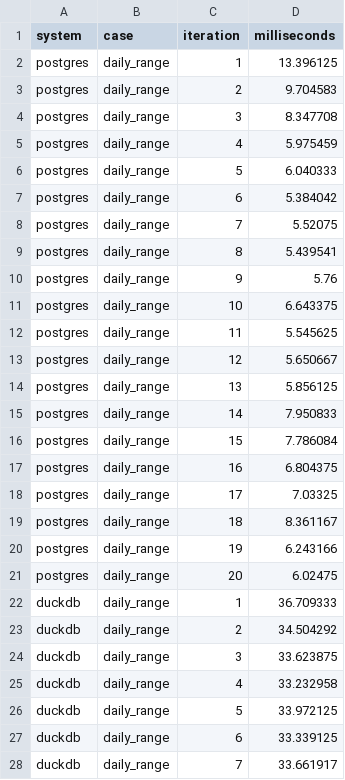
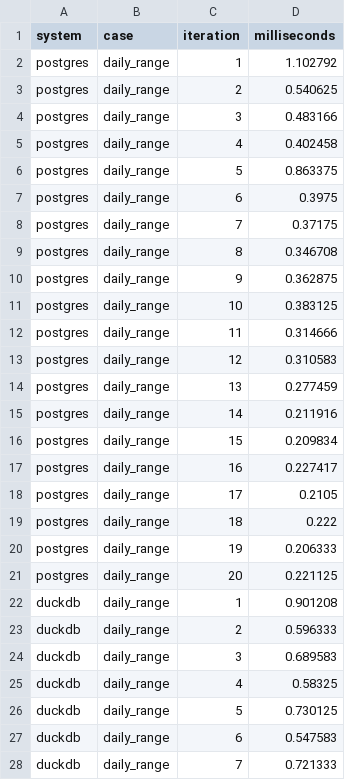
Before and after one commit to Neetha10/equities-data-platform-with-ai, a CSV file: outputs/benchmark_raw_samples_2026-10-15.csv, drawn as a sheet; only a part is shown; the diff covers the shown part only.

Commit message:
Benchmark query execution fairly

```diff
--- a/outputs/benchmark_raw_samples_2026-10-15.csv
+++ b/outputs/benchmark_raw_samples_2026-10-15.csv
@@ -1,28 +1,28 @@
 system,case,iteration,milliseconds
-postgres,daily_range,1,13.396125
-postgres,daily_range,2,9.704583
-postgres,daily_range,3,8.347708
-postgres,daily_range,4,5.975459
-postgres,daily_range,5,6.040333
-postgres,daily_range,6,5.384042
-postgres,daily_range,7,5.52075
-postgres,daily_range,8,5.439541
-postgres,daily_range,9,5.76
-postgres,daily_range,10,6.643375
-postgres,daily_range,11,5.545625
-postgres,daily_range,12,5.650667
-postgres,daily_range,13,5.856125
-postgres,daily_range,14,7.950833
-postgres,daily_range,15,7.786084
-postgres,daily_range,16,6.804375
-postgres,daily_range,17,7.03325
-postgres,daily_range,18,8.361167
-postgres,daily_range,19,6.243166
-postgres,daily_range,20,6.02475
-duckdb,daily_range,1,36.709333
-duckdb,daily_range,2,34.504292
-duckdb,daily_range,3,33.623875
-duckdb,daily_range,4,33.232958
-duckdb,daily_range,5,33.972125
-duckdb,daily_range,6,33.339125
-duckdb,daily_range,7,33.661917
+postgres,daily_range,1,1.102792
+postgres,daily_range,2,0.540625
+postgres,daily_range,3,0.483166
+postgres,daily_range,4,0.402458
+postgres,daily_range,5,0.863375
+postgres,daily_range,6,0.3975
+postgres,daily_range,7,0.37175
+postgres,daily_range,8,0.346708
+postgres,daily_range,9,0.362875
+postgres,daily_range,10,0.383125
+postgres,daily_range,11,0.314666
+postgres,daily_range,12,0.310583
+postgres,daily_range,13,0.277459
+postgres,daily_range,14,0.211916
+postgres,daily_range,15,0.209834
+postgres,daily_range,16,0.227417
+postgres,daily_range,17,0.2105
+postgres,daily_range,18,0.222
+postgres,daily_range,19,0.206333
+postgres,daily_range,20,0.221125
+duckdb,daily_range,1,0.901208
+duckdb,daily_range,2,0.596333
+duckdb,daily_range,3,0.689583
+duckdb,daily_range,4,0.58325
+duckdb,daily_range,5,0.730125
+duckdb,daily_range,6,0.547583
+duckdb,daily_range,7,0.721333
```
Also changed, not shown: 153 edited cells elsewhere in this file, 6 other files.
